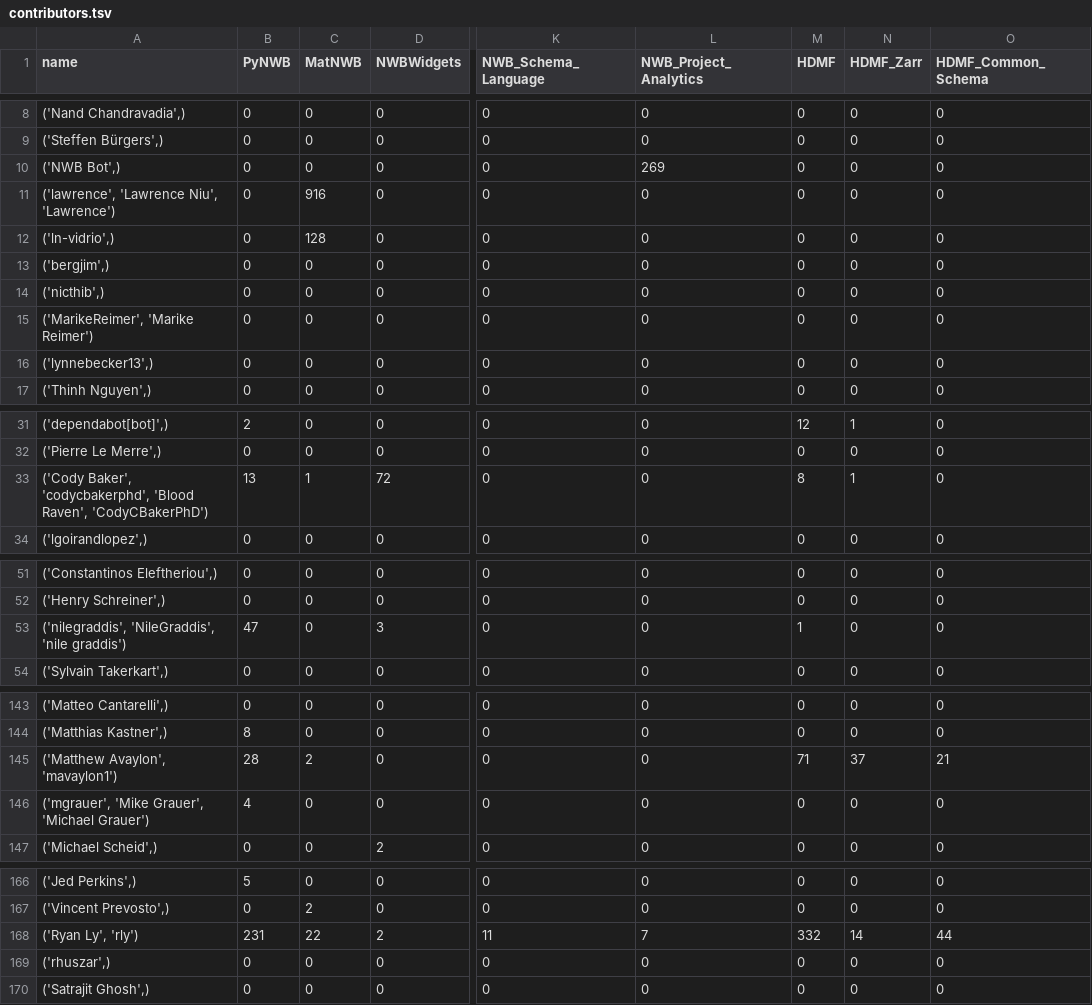
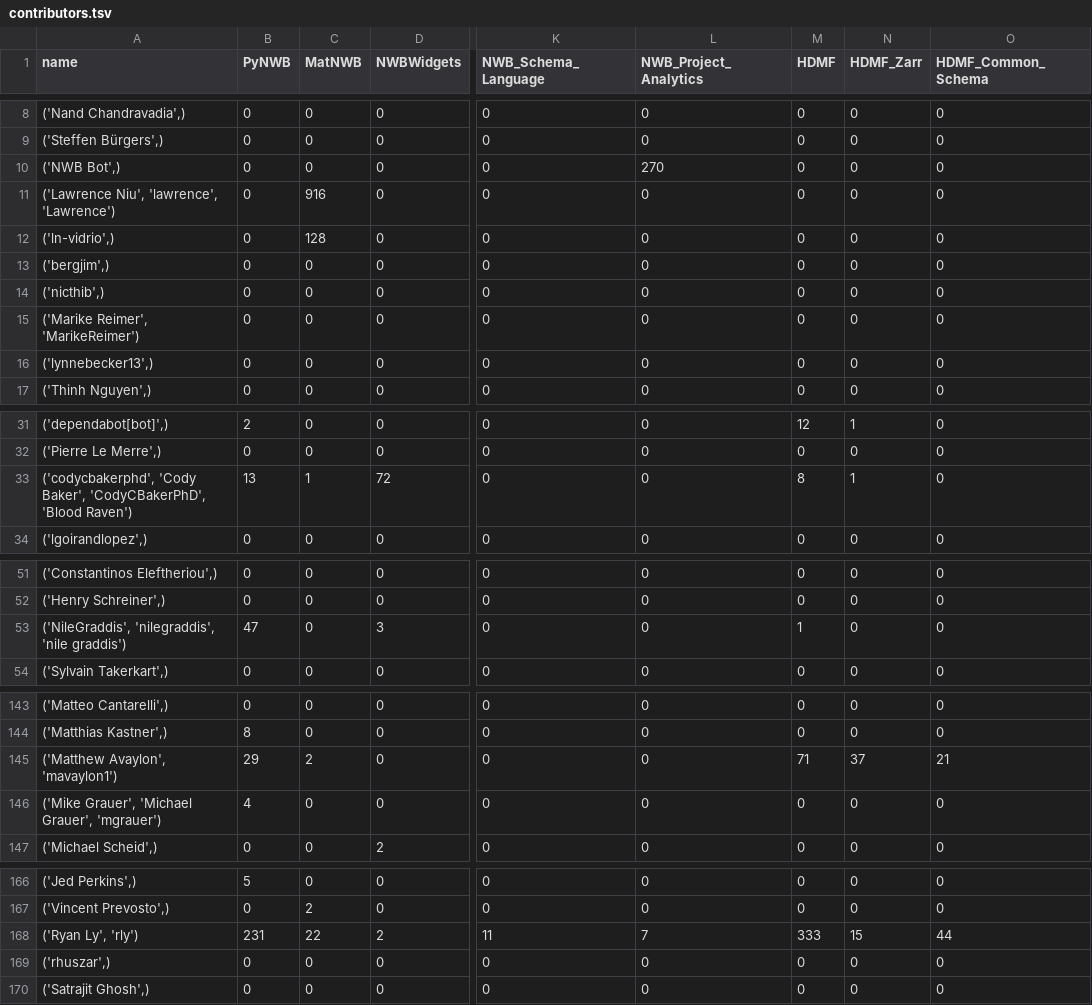
Before and after one commit to NeurodataWithoutBorders/nwb-project-analytics, a TSV file: data/contributors.tsv, drawn as a sheet; only a part is shown, gaps mark what is left out; the diff covers the shown part only; the diff names each change by its address in the sheet, - before the commit and + after, or states it on an @@ line.

```diff
--- a/data/contributors.tsv
+++ b/data/contributors.tsv
-L10 (NWB_Project_Analytics): 269
+L10 (NWB_Project_Analytics): 270
-A11 (name): ('lawrence', 'Lawrence Niu', 'Lawrence')
+A11 (name): ('Lawrence Niu', 'lawrence', 'Lawrence')
-A15 (name): ('MarikeReimer', 'Marike Reimer')
+A15 (name): ('Marike Reimer', 'MarikeReimer')
-A33 (name): ('Cody Baker', 'codycbakerphd', 'Blood Raven', 'CodyCBakerPhD')
+A33 (name): ('codycbakerphd', 'Cody Baker', 'CodyCBakerPhD', 'Blood Raven')
-A53 (name): ('nilegraddis', 'NileGraddis', 'nile graddis')
+A53 (name): ('NileGraddis', 'nilegraddis', 'nile graddis')
-B145 (PyNWB): 28
+B145 (PyNWB): 29
-A146 (name): ('mgrauer', 'Mike Grauer', 'Michael Grauer')
+A146 (name): ('Mike Grauer', 'Michael Grauer', 'mgrauer')
-M168 (HDMF): 332
+M168 (HDMF): 333
-N168 (HDMF_Zarr): 14
+N168 (HDMF_Zarr): 15
```
Also changed, not shown: 8 edited cells elsewhere in this file, 2 other files.
